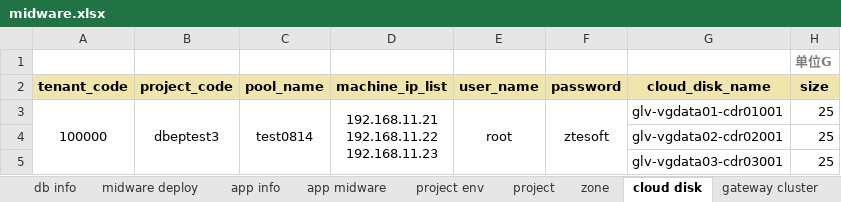
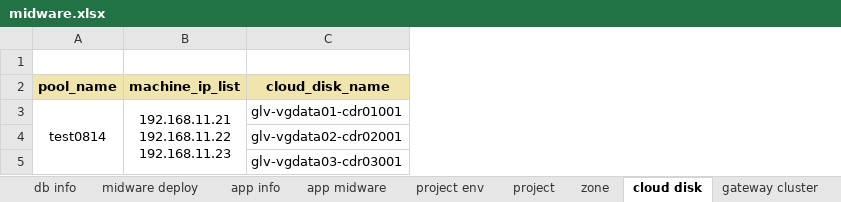
Before and after one commit to wangr0031/mybook, an Excel workbook: attachment/midware.xlsx, sheet cloud disk, drawn as a sheet; values as stored, in another font and other column widths than the file's, no borders; the diff names each change by its address in the sheet, - before the commit and + after, or states it on an @@ line.

```diff
--- a/attachment/midware.xlsx (sheet cloud disk)
+++ b/attachment/midware.xlsx (sheet cloud disk)
-column A (tenant_code), row 3: 100000
-column B (project_code), row 3: dbeptest3
-column E (user_name), row 3: root
-column F (password), row 3: ztesoft
-column H (size), row 1: 单位G; rows 3-5: all 25
```
Also changed, not shown: sheet app midware, sheet midware deploy, sheet app info, sheet db info, sheet zone, sheet gateway cluster, other sheet tabs.
